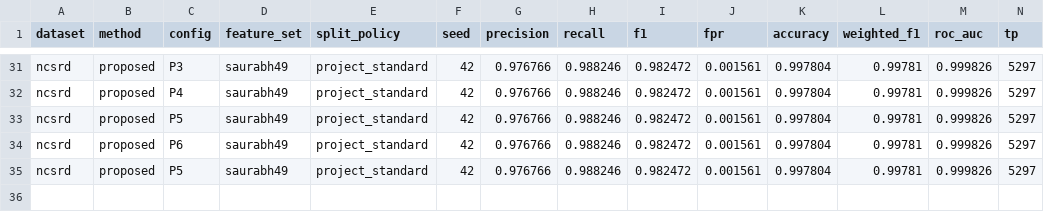
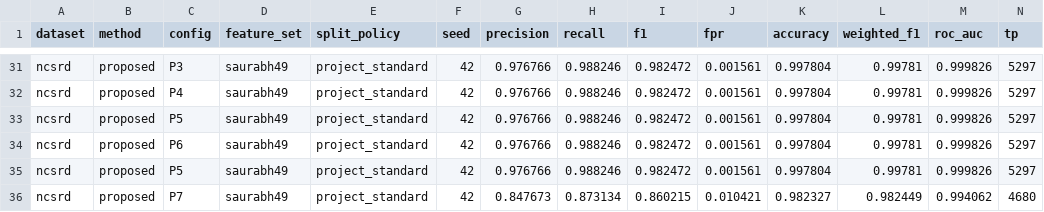
Before and after one commit to YKG18/CN-project, a CSV file: results/raw/proposed_ncsrd_results.csv, drawn as a sheet; only a part is shown, gaps mark what is left out; rows hold the shown columns only; the diff names each change by its address in the sheet, - before the commit and + after, or states it on an @@ line.

```diff
--- a/results/raw/proposed_ncsrd_results.csv
+++ b/results/raw/proposed_ncsrd_results.csv
+row 36: ncsrd | proposed | P7 | saurabh49 | project_standard | 42 | 0.847673 | 0.873134 | 0.860215 | 0.010421 | 0.982327 | 0.982449 | 0.994062 | 4680
```
Also changed, not shown: 3 other files.
